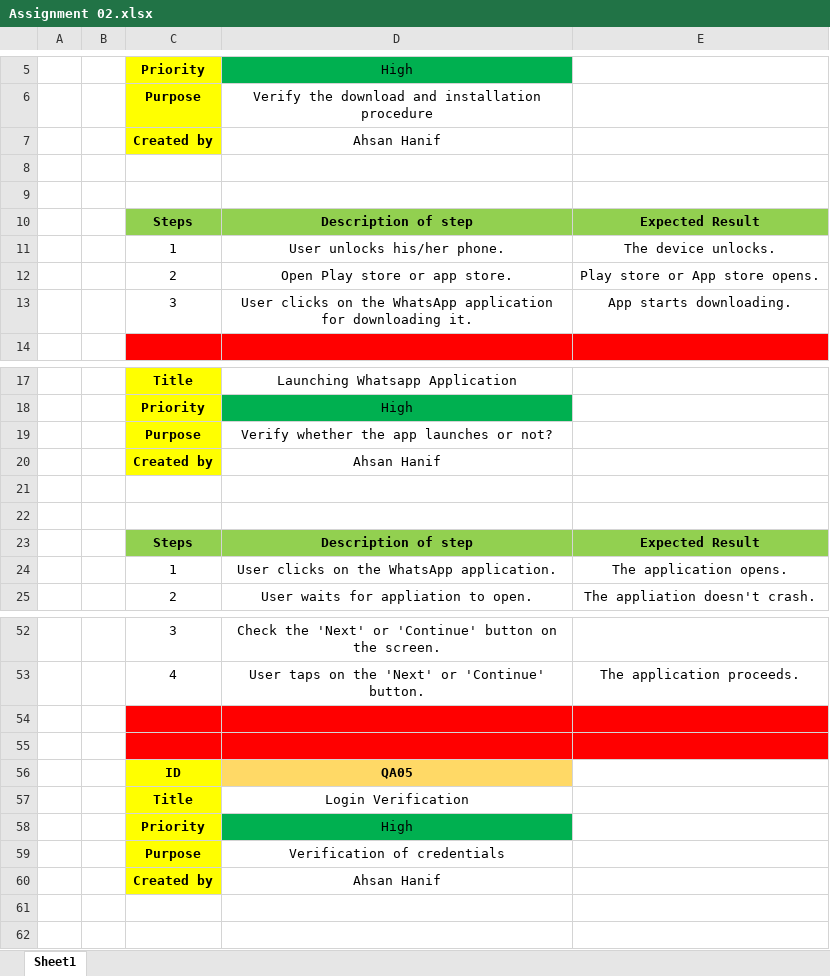
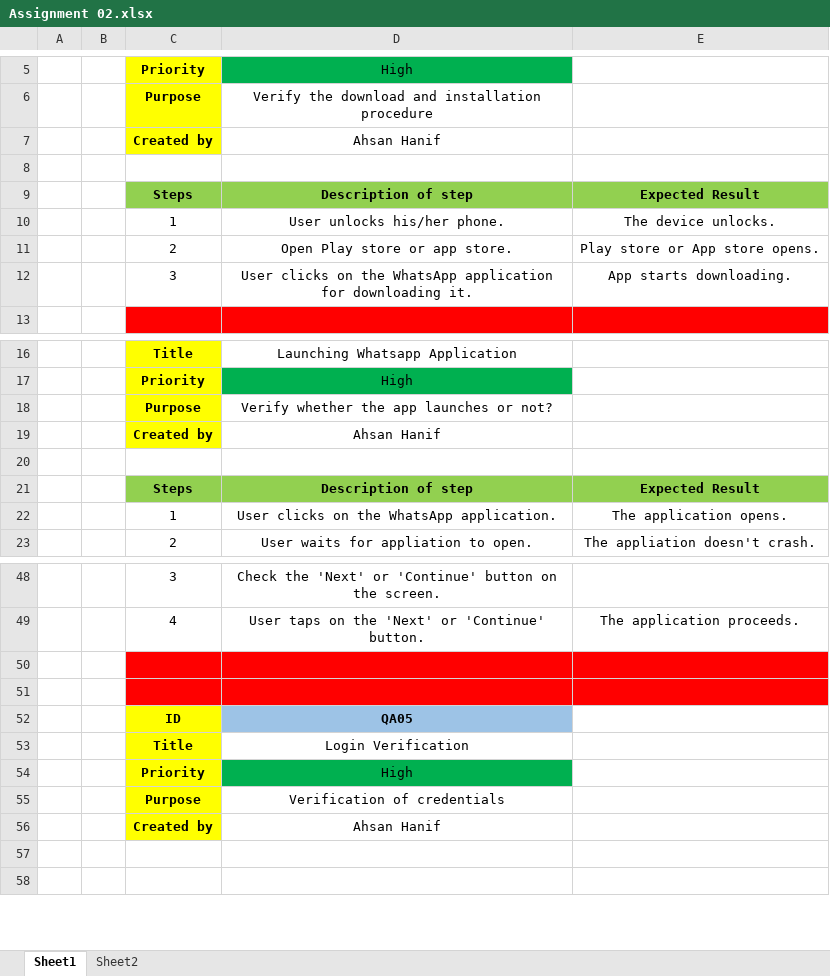
Before and after one commit to ahsanhanif1000/SQA, an Excel workbook: Assignment 02.xlsx, sheet Sheet1, drawn as a sheet; only a part is shown, gaps mark what is left out; values as stored, in another font and other column widths than the file's, no borders; removed rows and columns are numbered as before the commit, all else as after; the diff covers the shown part only; the diff names each change by its address in the sheet, - before the commit and + after, or states it on an @@ line.

```diff
--- a/Assignment 02.xlsx (sheet Sheet1)
+++ b/Assignment 02.xlsx (sheet Sheet1)
+sheet tab: Sheet2
-row 9: (empty)
-row 22: (empty)
-D52 fill: #FFD966
+D52 fill: #9DC3E6
```
Also changed, not shown: 135 added rows, 2 removed rows, 1 edited cell and cell formats elsewhere in this sheet.
